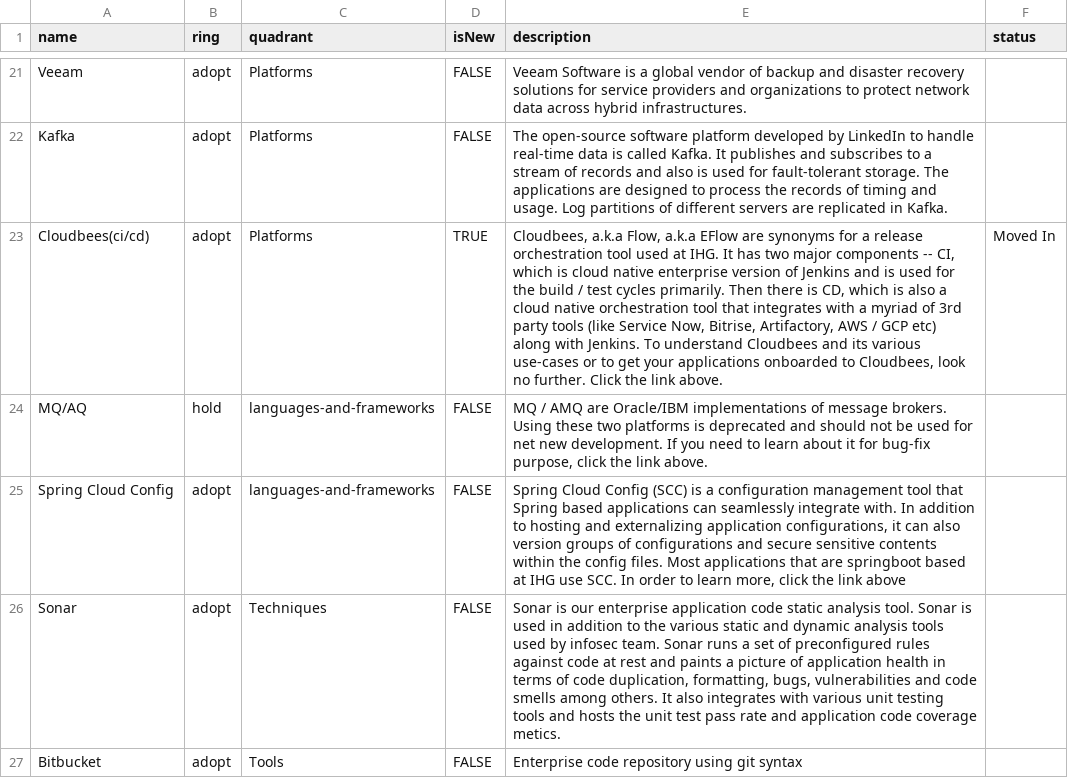
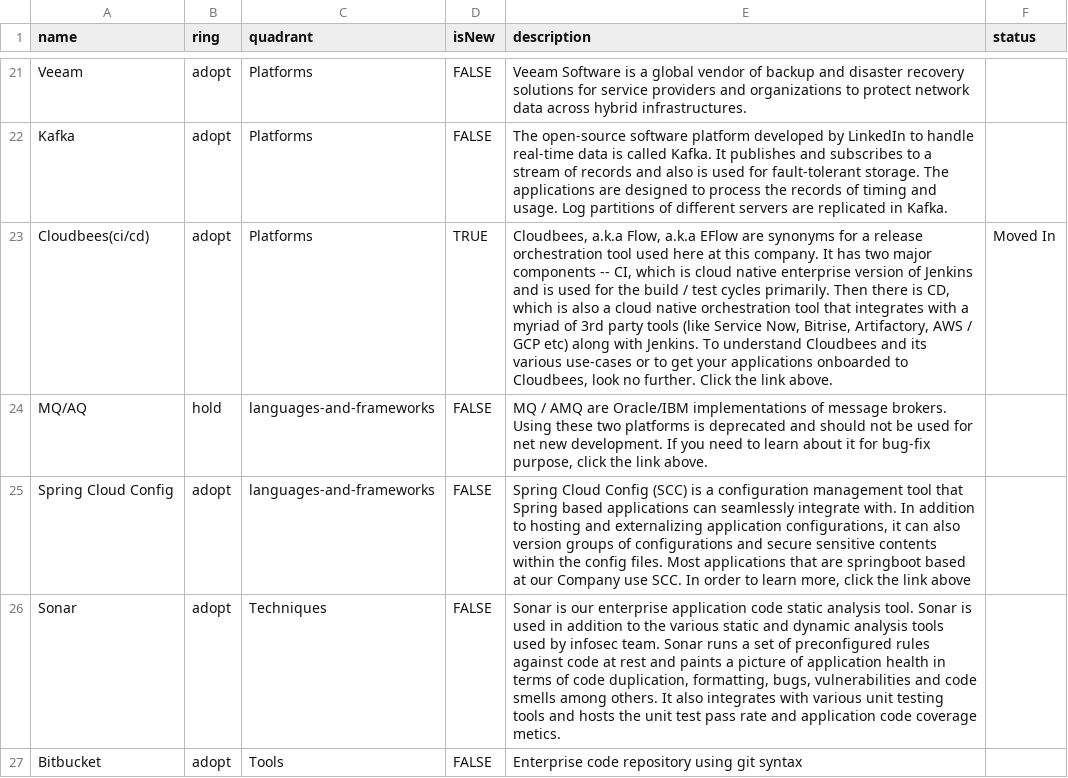
Before and after one commit to tatzlwurm2/techradar, a CSV file: techradar.csv, drawn as a sheet; only a part is shown, gaps mark what is left out; the diff covers the shown part only; the diff names each change by its address in the sheet, - before the commit and + after, or states it on an @@ line.

Commit message:
Update techradar.csv

```diff
--- a/techradar.csv
+++ b/techradar.csv
-E23 (description): …tool used at IHG. It has…
+E23 (description): …tool used here at this company. It has…
-E25 (description): …based at IHG use SCC.…
+E25 (description): …based at our Company use SCC.…
```
Also changed, not shown: 6 edited cells elsewhere in this file.
